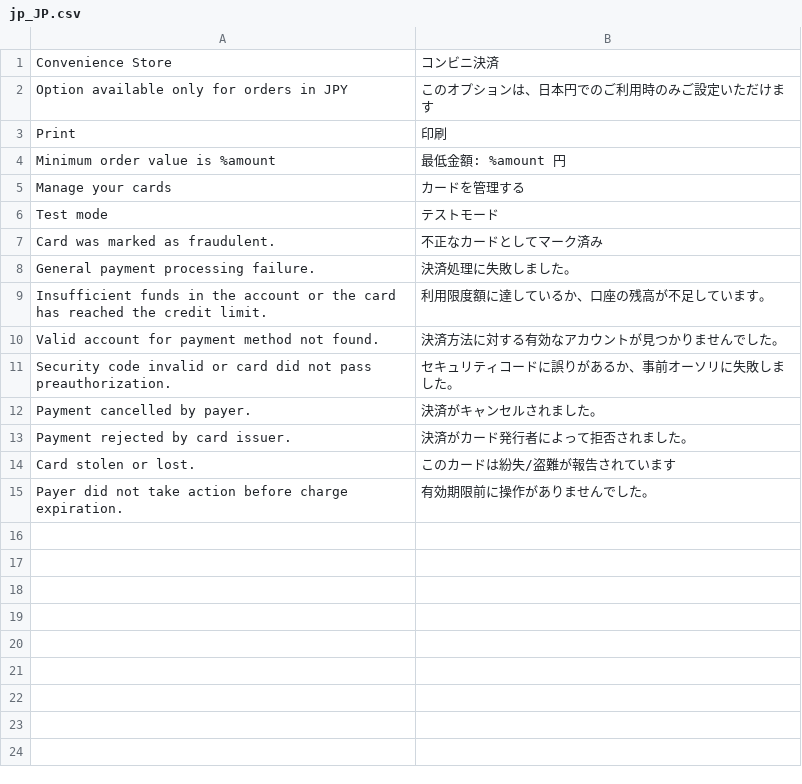
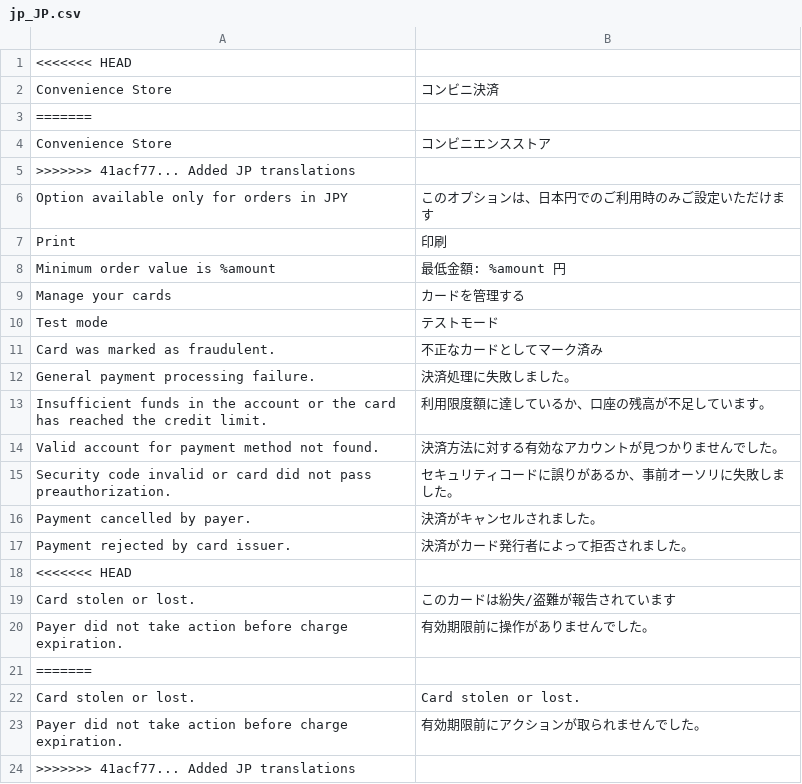
Before and after one commit to omise/omise-magento, a CSV file: i18n/jp_JP.csv, drawn as a sheet.

Commit message:
resolve conflicts

```diff
--- a/i18n/jp_JP.csv
+++ b/i18n/jp_JP.csv
@@ -1,2 +1,6 @@
+<<<<<<< HEAD
 "Convenience Store", "コンビニ決済"
+=======
+"Convenience Store", "コンビニエンスストア"
+>>>>>>> 41acf77... Added JP translations
 "Option available only for orders in JPY","このオプションは、日本円でのご利用時のみご設定いただけます"
@@ -13,3 +17,8 @@
 "Payment rejected by card issuer.", "決済がカード発行者によって拒否されました。"
+<<<<<<< HEAD
 "Card stolen or lost.", "このカードは紛失/盗難が報告されています"
 "Payer did not take action before charge expiration.", "有効期限前に操作がありませんでした。"
+=======
+"Card stolen or lost.", "Card stolen or lost."
+"Payer did not take action before charge expiration.", "有効期限前にアクションが取られませんでした。"
+>>>>>>> 41acf77... Added JP translations
```
